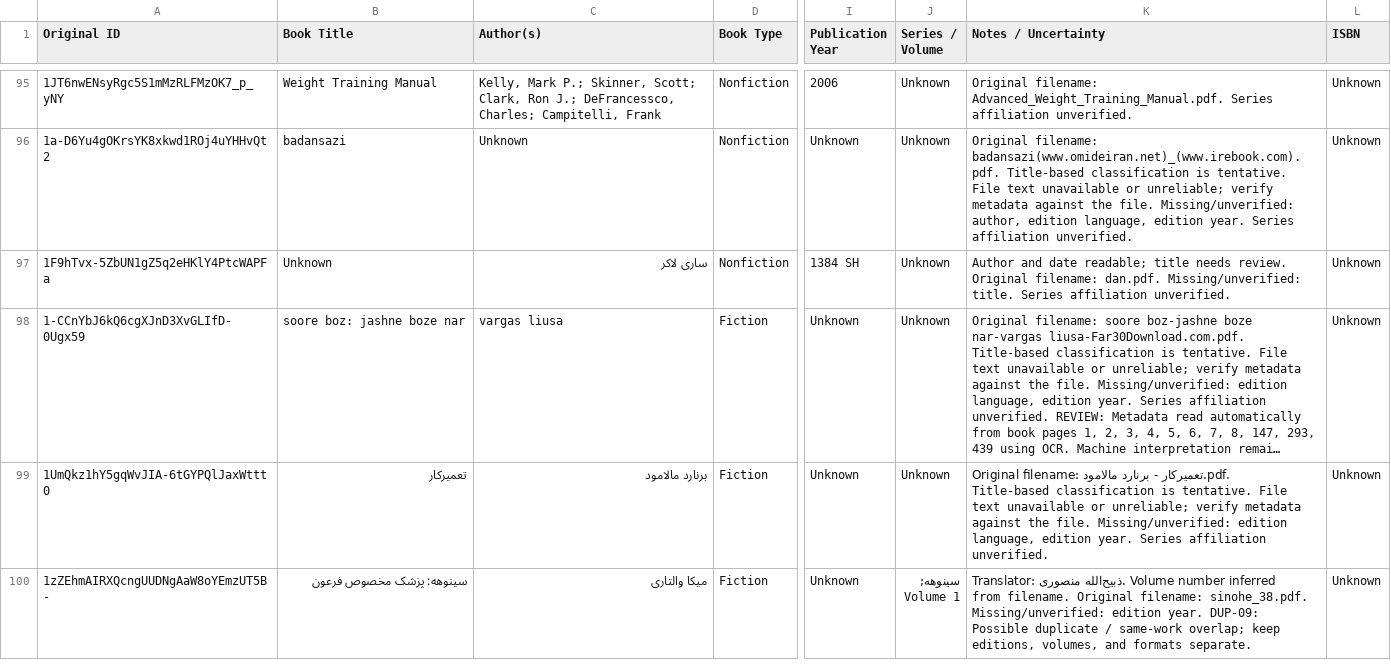
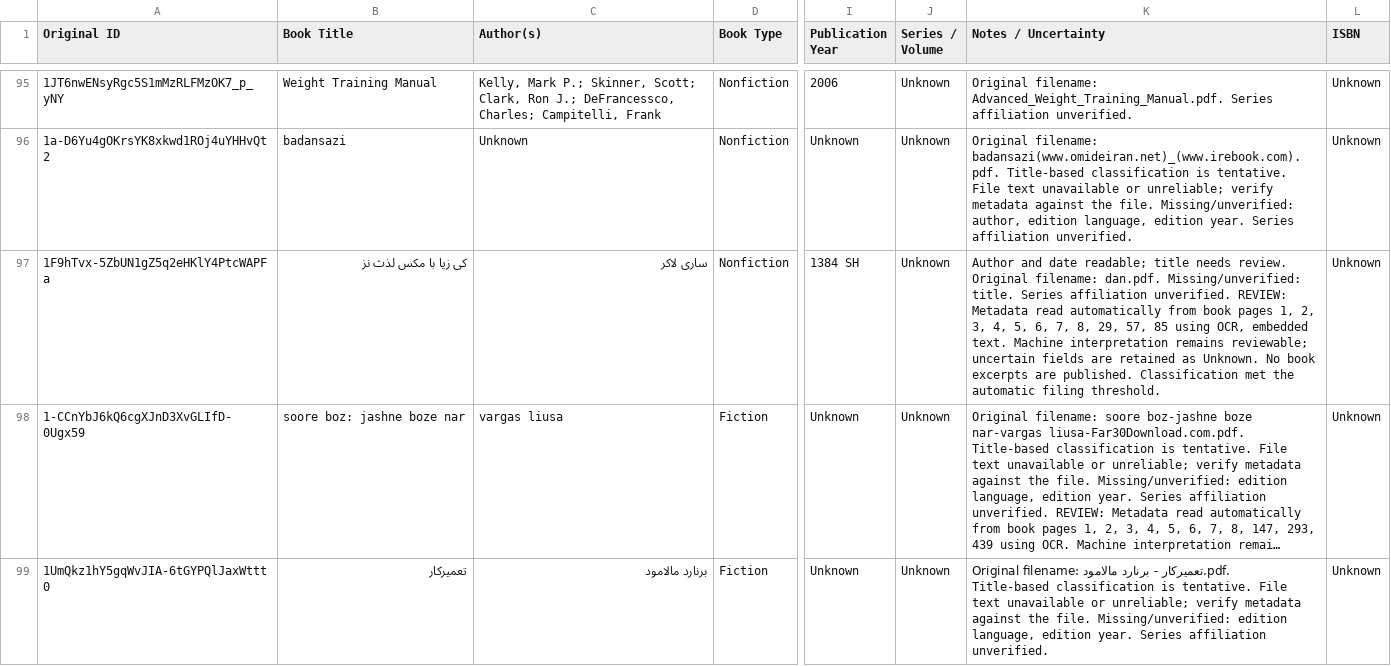
Before and after one commit to ehsanbz/public-library, a CSV file: bookshelf_catalog.csv, drawn as a sheet; only a part is shown, gaps mark what is left out; the shorter side is filled out with more unchanged rows; long unchanged cells end in …; the diff names each change by its address in the sheet, - before the commit and + after, or states it on an @@ line.

```diff
--- a/bookshelf_catalog.csv
+++ b/bookshelf_catalog.csv
-B97 (Book Title): Unknown
+B97 (Book Title): کی زیا با مکس لذث نز
-K97 (Notes / Uncertainty): …affiliation unverified.
+K97 (Notes / Uncertainty): …affiliation unverified. REVIEW: Metadata read automatically from book pages 1, 2, 3, 4, 5, 6, 7, 8, 29, 57, 85 using OCR, embedded text. Machine interpretation remains reviewable; uncertain fields are retained as Unknown. No book excerpts are published. Classification met the automatic filing threshold.
```
Also changed, not shown: 6 other files.
